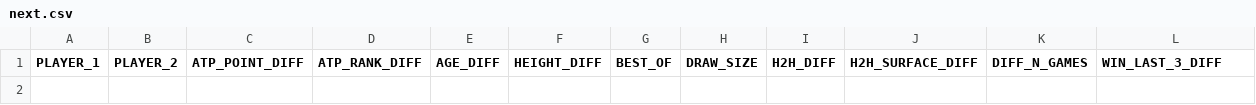
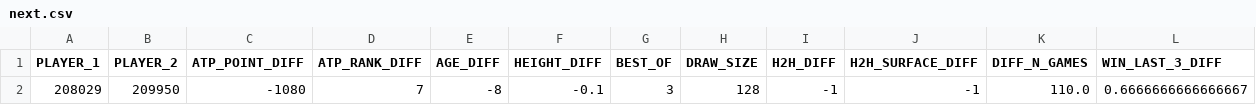
Before and after one commit to 9992D/random-forest-tennis, a CSV file: learning/next.csv, drawn as a sheet; only a part is shown; rows hold the shown columns only; the diff names each change by its address in the sheet, - before the commit and + after, or states it on an @@ line.

```diff
--- a/learning/next.csv
+++ b/learning/next.csv
+row 2: 208029 | 209950 | -1080 | 7 | -8 | -0.1 | 3 | 128 | -1 | -1 | 110.0 | 0.6666666666666667
```
Also changed, not shown: 4 other files.
